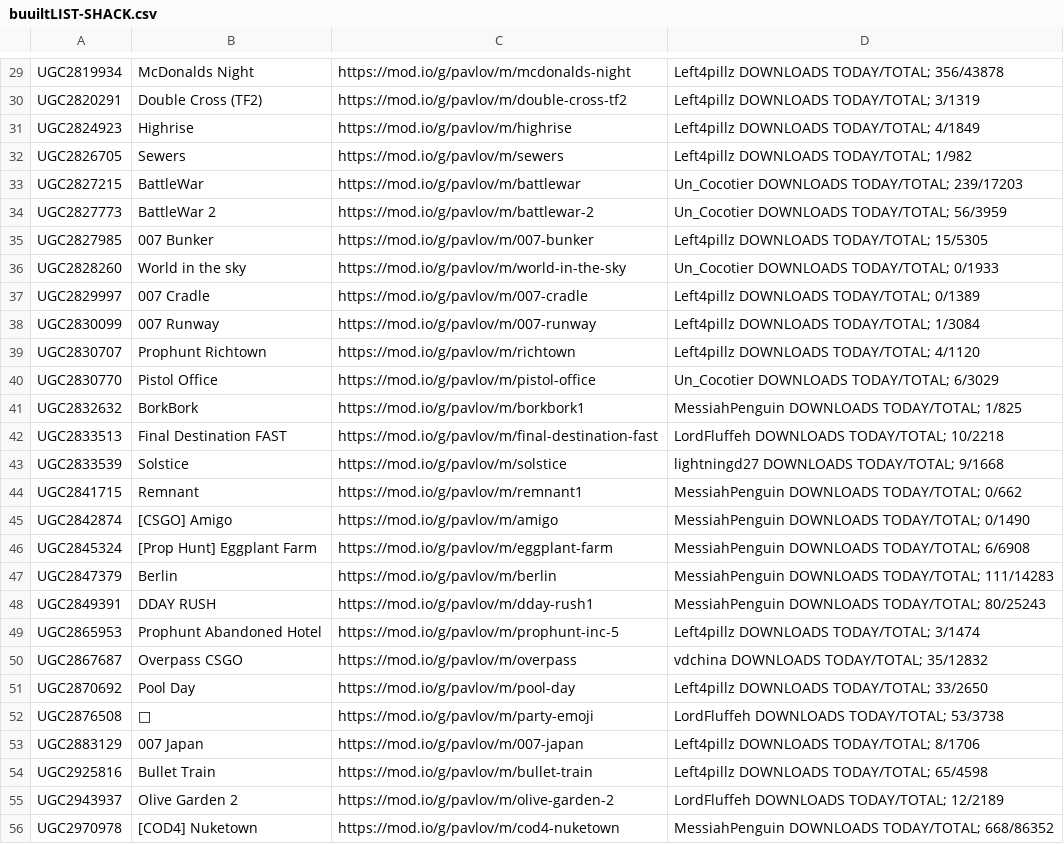
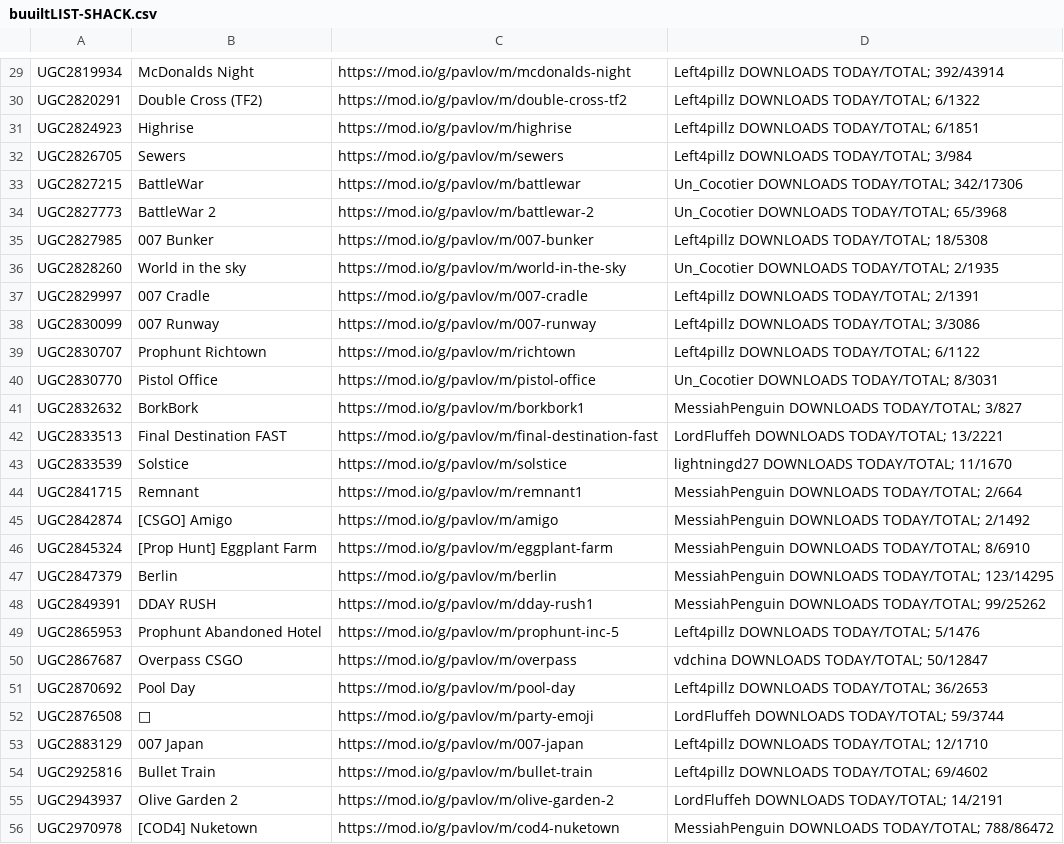
Before and after one commit to JTWP-org/Pavlov-VR-mapids, a CSV file: buuiltLIST-SHACK.csv, drawn as a sheet; only a part is shown, gaps mark what is left out; the diff covers the shown part only; the diff names each change by its address in the sheet, - before the commit and + after, or states it on an @@ line.

```diff
--- a/buuiltLIST-SHACK.csv
+++ b/buuiltLIST-SHACK.csv
-D29: Left4pillz DOWNLOADS TODAY/TOTAL; 356/43878
+D29: Left4pillz DOWNLOADS TODAY/TOTAL; 392/43914
-D30: Left4pillz DOWNLOADS TODAY/TOTAL; 3/1319
+D30: Left4pillz DOWNLOADS TODAY/TOTAL; 6/1322
-D31: Left4pillz DOWNLOADS TODAY/TOTAL; 4/1849
+D31: Left4pillz DOWNLOADS TODAY/TOTAL; 6/1851
-D32: Left4pillz DOWNLOADS TODAY/TOTAL; 1/982
+D32: Left4pillz DOWNLOADS TODAY/TOTAL; 3/984
-D33: Un_Cocotier DOWNLOADS TODAY/TOTAL; 239/17203
+D33: Un_Cocotier DOWNLOADS TODAY/TOTAL; 342/17306
-D34: Un_Cocotier DOWNLOADS TODAY/TOTAL; 56/3959
+D34: Un_Cocotier DOWNLOADS TODAY/TOTAL; 65/3968
-D35: Left4pillz DOWNLOADS TODAY/TOTAL; 15/5305
+D35: Left4pillz DOWNLOADS TODAY/TOTAL; 18/5308
-D36: Un_Cocotier DOWNLOADS TODAY/TOTAL; 0/1933
+D36: Un_Cocotier DOWNLOADS TODAY/TOTAL; 2/1935
-D37: Left4pillz DOWNLOADS TODAY/TOTAL; 0/1389
+D37: Left4pillz DOWNLOADS TODAY/TOTAL; 2/1391
-D38: Left4pillz DOWNLOADS TODAY/TOTAL; 1/3084
+D38: Left4pillz DOWNLOADS TODAY/TOTAL; 3/3086
-D39: Left4pillz DOWNLOADS TODAY/TOTAL; 4/1120
+D39: Left4pillz DOWNLOADS TODAY/TOTAL; 6/1122
-D40: Un_Cocotier DOWNLOADS TODAY/TOTAL; 6/3029
+D40: Un_Cocotier DOWNLOADS TODAY/TOTAL; 8/3031
-D41: MessiahPenguin DOWNLOADS TODAY/TOTAL; 1/825
+D41: MessiahPenguin DOWNLOADS TODAY/TOTAL; 3/827
-D42: LordFluffeh DOWNLOADS TODAY/TOTAL; 10/2218
+D42: LordFluffeh DOWNLOADS TODAY/TOTAL; 13/2221
-D43: lightningd27 DOWNLOADS TODAY/TOTAL; 9/1668
+D43: lightningd27 DOWNLOADS TODAY/TOTAL; 11/1670
-D44: MessiahPenguin DOWNLOADS TODAY/TOTAL; 0/662
+D44: MessiahPenguin DOWNLOADS TODAY/TOTAL; 2/664
-D45: MessiahPenguin DOWNLOADS TODAY/TOTAL; 0/1490
+D45: MessiahPenguin DOWNLOADS TODAY/TOTAL; 2/1492
-D46: MessiahPenguin DOWNLOADS TODAY/TOTAL; 6/6908
+D46: MessiahPenguin DOWNLOADS TODAY/TOTAL; 8/6910
-D47: …DOWNLOADS TODAY/TOTAL; 111/14283
+D47: …DOWNLOADS TODAY/TOTAL; 123/14295
-D48: …DOWNLOADS TODAY/TOTAL; 80/25243
+D48: …DOWNLOADS TODAY/TOTAL; 99/25262
-D49: Left4pillz DOWNLOADS TODAY/TOTAL; 3/1474
+D49: Left4pillz DOWNLOADS TODAY/TOTAL; 5/1476
-D50: vdchina DOWNLOADS TODAY/TOTAL; 35/12832
+D50: vdchina DOWNLOADS TODAY/TOTAL; 50/12847
-D51: Left4pillz DOWNLOADS TODAY/TOTAL; 33/2650
+D51: Left4pillz DOWNLOADS TODAY/TOTAL; 36/2653
-D52: LordFluffeh DOWNLOADS TODAY/TOTAL; 53/3738
+D52: LordFluffeh DOWNLOADS TODAY/TOTAL; 59/3744
-D53: Left4pillz DOWNLOADS TODAY/TOTAL; 8/1706
+D53: Left4pillz DOWNLOADS TODAY/TOTAL; 12/1710
-D54: Left4pillz DOWNLOADS TODAY/TOTAL; 65/4598
+D54: Left4pillz DOWNLOADS TODAY/TOTAL; 69/4602
-D55: LordFluffeh DOWNLOADS TODAY/TOTAL; 12/2189
+D55: LordFluffeh DOWNLOADS TODAY/TOTAL; 14/2191
-D56: …DOWNLOADS TODAY/TOTAL; 668/86352
+D56: …DOWNLOADS TODAY/TOTAL; 788/86472
```
Also changed, not shown: 137 edited cells elsewhere in this file, buuiltLIST-PCVR.csv, 1 other file.
